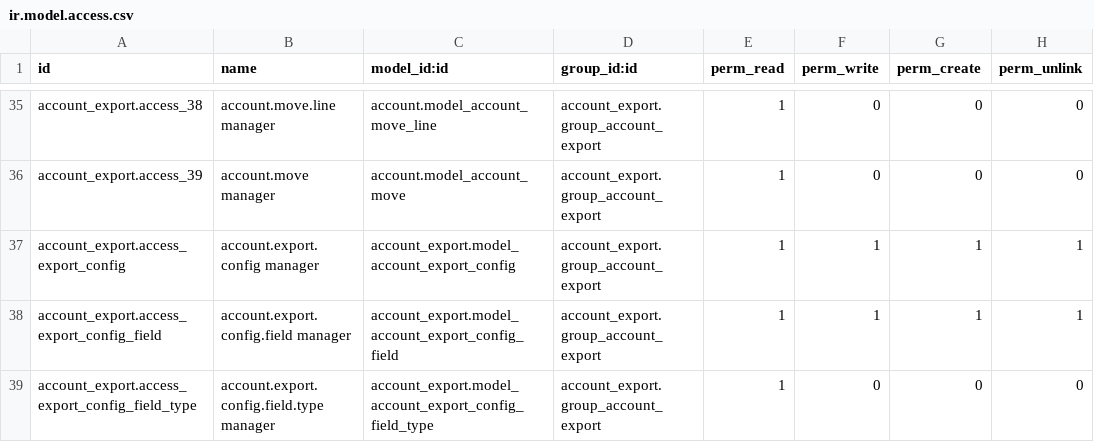
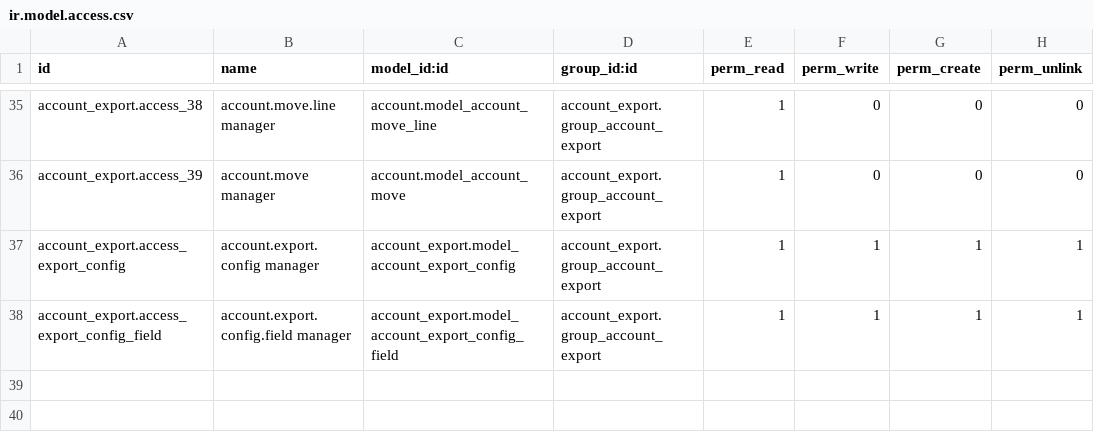
Before and after one commit to druidoo/druidoo-addons, a CSV file: account_export/security/ir.model.access.csv, drawn as a sheet; only a part is shown, gaps mark what is left out.

Commit message:
FIX account_export

```diff
--- a/account_export/security/ir.model.access.csv
+++ b/account_export/security/ir.model.access.csv
@@ -38,2 +38 @@ account_export.access_export_config,account.export.config manager,account_export
 account_export.access_export_config_field,account.export.config.field manager,account_export.model_account_export_config_field,account_export.group_account_export,1,1,1,1
-account_export.access_export_config_field_type,account.export.config.field.type manager,account_export.model_account_export_config_field_type,account_export.group_account_export,1,0,0,0
```
Also changed, not shown: 1 other file.
